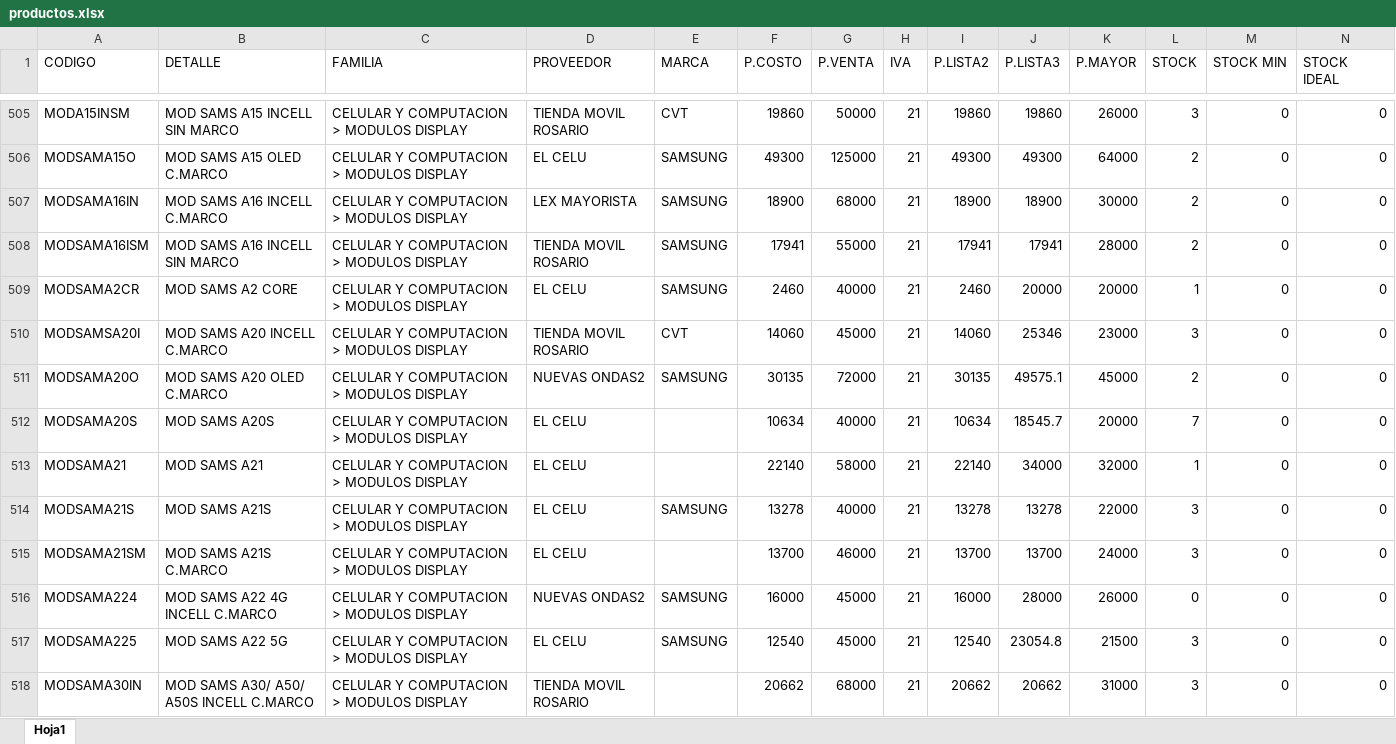
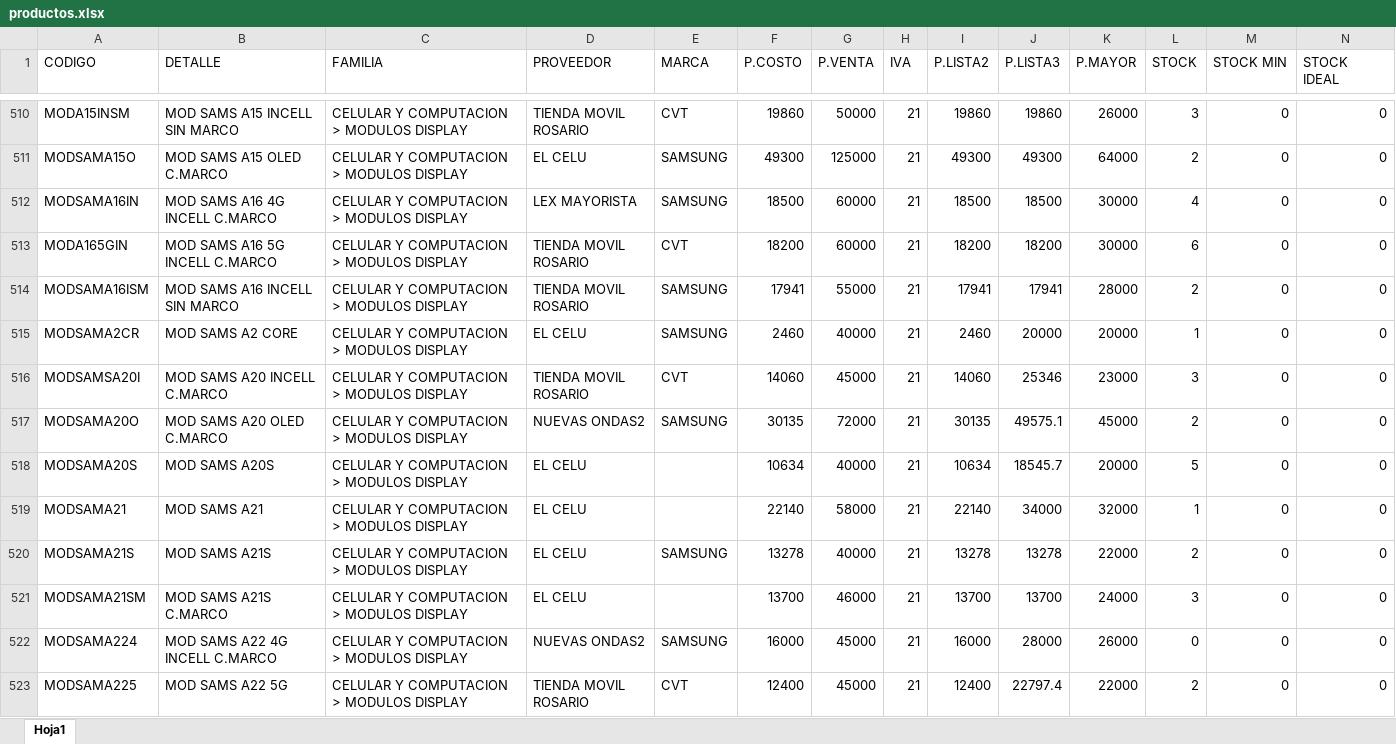
Before and after one commit to matias95ap/novacenter, an Excel workbook: tienda/productos.xlsx, sheet Hoja1, drawn as a sheet; only a part is shown, gaps mark what is left out; the shorter side is filled out with more unchanged rows; values as stored, in another font and other column widths than the file's, no borders; addresses are those after the commit; the diff covers the shown part only; the diff names each change by its address in the sheet, - before the commit and + after, or states it on an @@ line.

```diff
--- a/tienda/productos.xlsx (sheet Hoja1)
+++ b/tienda/productos.xlsx (sheet Hoja1)
-B512 (DETALLE): MOD SAMS A16 INCELL C.MARCO
+B512 (DETALLE): MOD SAMS A16 4G INCELL C.MARCO
-F512 (P.COSTO): 18900
+F512 (P.COSTO): 18500
-G512 (P.VENTA): 68000
+G512 (P.VENTA): 60000
-I512 (P.LISTA2): 18900
+I512 (P.LISTA2): 18500
-J512 (P.LISTA3): 18900
+J512 (P.LISTA3): 18500
-L512 (STOCK): 2
+L512 (STOCK): 4
+row 513: MODA165GIN | MOD SAMS A16 5G INCELL C.MARCO | CELULAR Y COMPUTACION > MODULOS DISPLAY | TIENDA MOVIL ROSARIO | CVT | 18200 | 60000 | 21 | 18200 | 18200 | 30000 | 6 | 0 | 0
-L518 (STOCK): 7
+L518 (STOCK): 5
-L520 (STOCK): 3
+L520 (STOCK): 2
-D523 (PROVEEDOR): EL CELU
+D523 (PROVEEDOR): TIENDA MOVIL ROSARIO
-E523 (MARCA): SAMSUNG
+E523 (MARCA): CVT
-F523 (P.COSTO): 12540
+F523 (P.COSTO): 12400
-I523 (P.LISTA2): 12540
+I523 (P.LISTA2): 12400
-J523 (P.LISTA3): 23054.8
+J523 (P.LISTA3): 22797.4
-K523 (P.MAYOR): 21500
+K523 (P.MAYOR): 22000
-L523 (STOCK): 3
+L523 (STOCK): 2
```
Also changed, not shown: 11 added rows and 210 edited cells elsewhere in this sheet.
